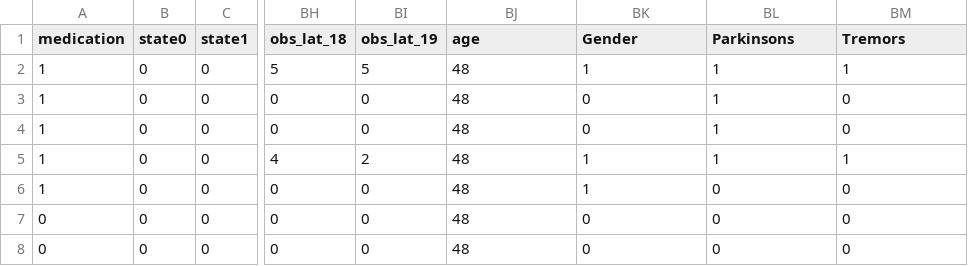
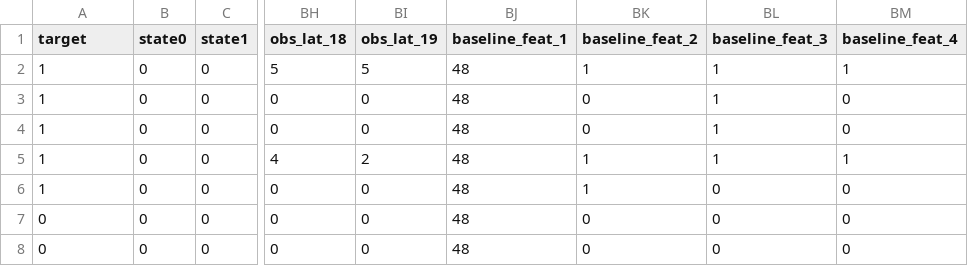
Before and after one commit to panas89/POMDPLearn, a CSV file: Datasets/POMDP_train_test.csv, drawn as a sheet; only a part is shown, gaps mark what is left out; the diff names each change by its address in the sheet, - before the commit and + after, or states it on an @@ line.

Commit message:
updated POMDP notebook, to general model

```diff
--- a/Datasets/POMDP_train_test.csv
+++ b/Datasets/POMDP_train_test.csv
-A1: medication
+A1: target
-BJ1: age
+BJ1: baseline_feat_1
-BK1: Gender
+BK1: baseline_feat_2
-BL1: Parkinsons
+BL1: baseline_feat_3
-BM1: Tremors
+BM1: baseline_feat_4
```
Also changed, not shown: 1 other file.
